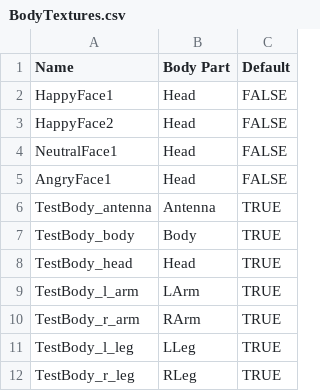
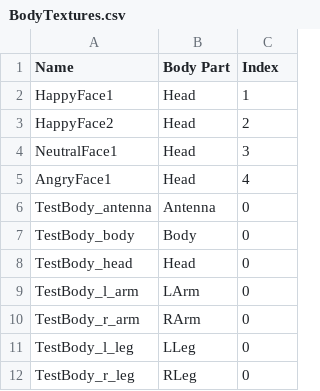
Before and after one commit to curiouslearning/AssessmentApp, a CSV file: Assets/BodyTextures.csv, drawn as a sheet.

```diff
--- a/Assets/BodyTextures.csv
+++ b/Assets/BodyTextures.csv
@@ -1,12 +1,12 @@
-Name,Body Part,Default,,,,,,
-HappyFace1,Head,FALSE,,,,,,
-HappyFace2,Head,FALSE,,,,,,
-NeutralFace1,Head,FALSE,,,,,,
-AngryFace1,Head,FALSE,,,,,,
-TestBody_antenna,Antenna,TRUE,,,,,,
-TestBody_body,Body,TRUE,,,,,,
-TestBody_head,Head,TRUE,,,,,,
-TestBody_l_arm,LArm,TRUE,,,,,,
-TestBody_r_arm,RArm,TRUE,,,,,,
-TestBody_l_leg,LLeg,TRUE,,,,,,
-TestBody_r_leg,RLeg,TRUE,,,,,,
+Name,Body Part,Index
+HappyFace1,Head,1
+HappyFace2,Head,2
+NeutralFace1,Head,3
+AngryFace1,Head,4
+TestBody_antenna,Antenna,0
+TestBody_body,Body,0
+TestBody_head,Head,0
+TestBody_l_arm,LArm,0
+TestBody_r_arm,RArm,0
+TestBody_l_leg,LLeg,0
+TestBody_r_leg,RLeg,0
```
Also changed, not shown: 3 other files.
